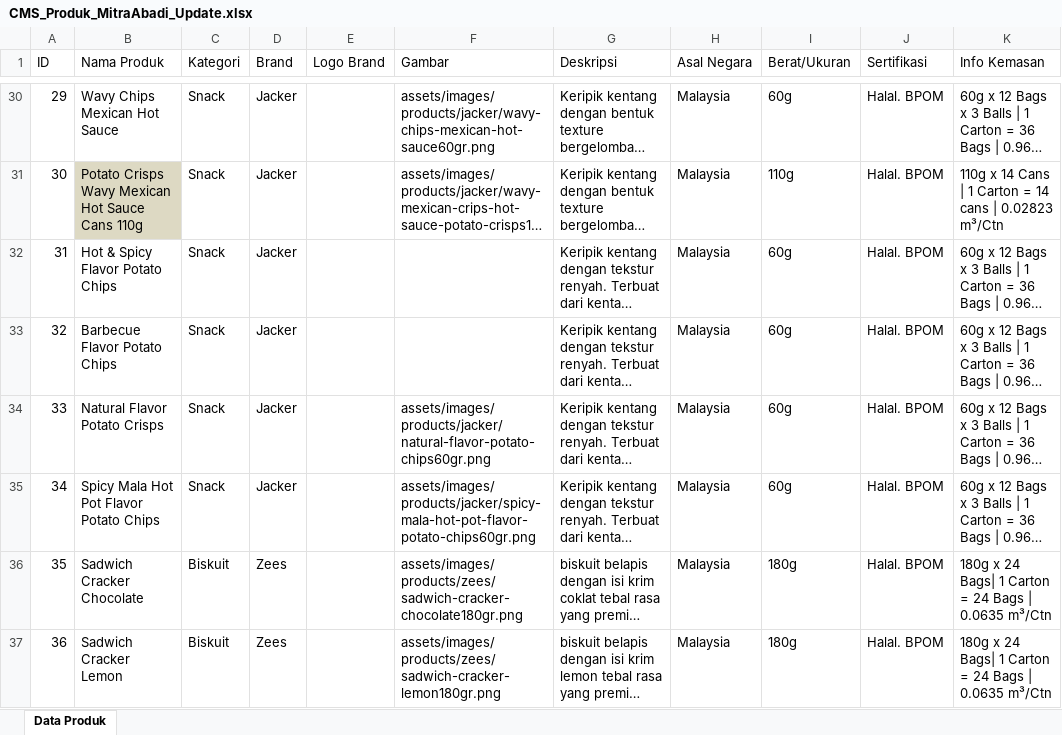
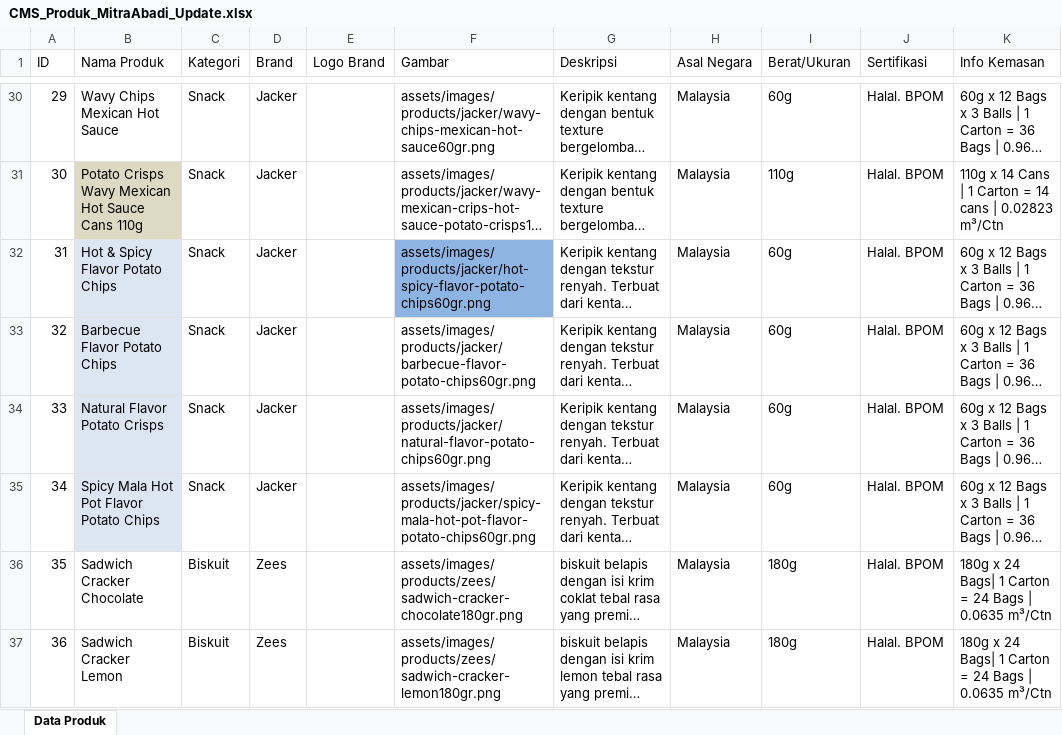
Before and after one commit to ziczug/website-mitra-abadi-sindomas, an Excel workbook: database/CMS_Produk_MitraAbadi_Update.xlsx, sheet Data Produk, drawn as a sheet; only a part is shown, gaps mark what is left out; long unchanged cells end in …; values as stored, in another font and other column widths than the file's, no borders; the diff names each change by its address in the sheet, - before the commit and + after, or states it on an @@ line.

```diff
--- a/database/CMS_Produk_MitraAbadi_Update.xlsx (sheet Data Produk)
+++ b/database/CMS_Produk_MitraAbadi_Update.xlsx (sheet Data Produk)
-B32:B35 fill: none
+B32:B35 fill: #DCE6F2
-F32 (Gambar): (empty)
+F32 (Gambar): assets/images/products/jacker/hot-spicy-flavor-potato-chips60gr.png
-F32 fill: none
+F32 fill: #8EB4E3
-F33 (Gambar): (empty)
+F33 (Gambar): assets/images/products/jacker/barbecue-flavor-potato-chips60gr.png
```
Also changed, not shown: 34 other files.
